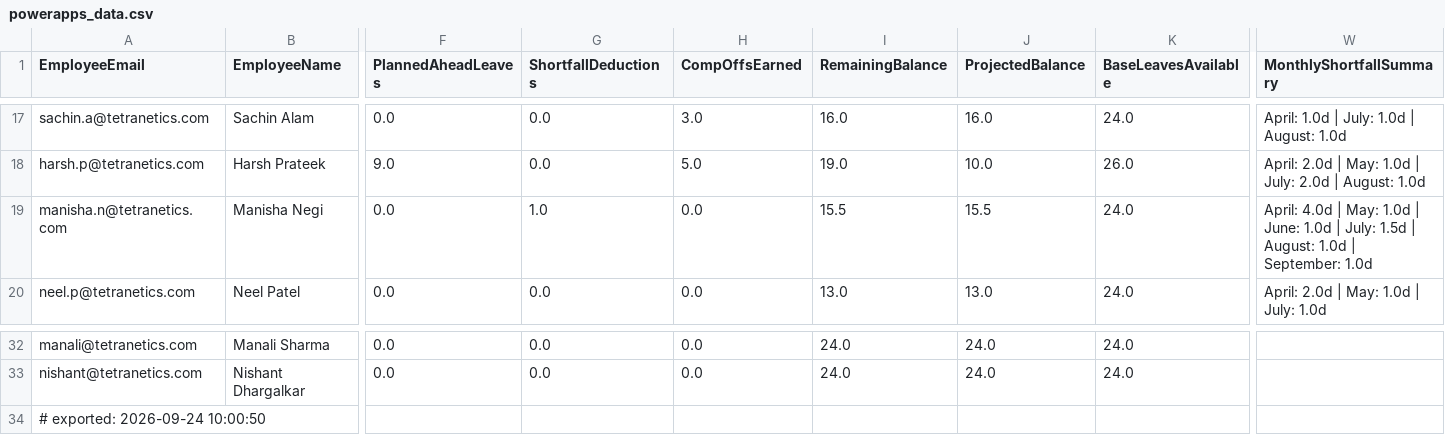
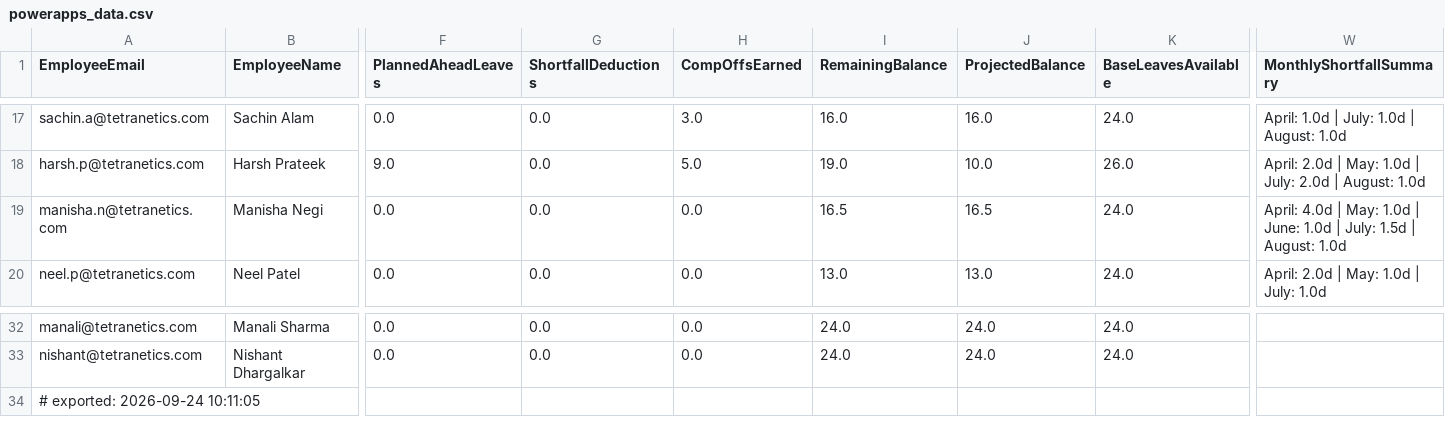
Before and after one commit to buvi-tetranetics/tetranetics-hr-portal, a CSV file: powerapps_data.csv, drawn as a sheet; only a part is shown, gaps mark what is left out; the diff names each change by its address in the sheet, - before the commit and + after, or states it on an @@ line.

Commit message:
Update leave data

```diff
--- a/powerapps_data.csv
+++ b/powerapps_data.csv
-G19 (ShortfallDeductions): 1.0
+G19 (ShortfallDeductions): 0.0
-I19 (RemainingBalance): 15.5
+I19 (RemainingBalance): 16.5
-J19 (ProjectedBalance): 15.5
+J19 (ProjectedBalance): 16.5
-W19 (MonthlyShortfallSummary): …August: 1.0d | September: 1.0d
+W19 (MonthlyShortfallSummary): …August: 1.0d
-A34 (EmployeeEmail): # exported: 2026-09-24 10:00:50
+A34 (EmployeeEmail): # exported: 2026-09-24 10:11:05
```
Also changed, not shown: daily_punch.csv.
